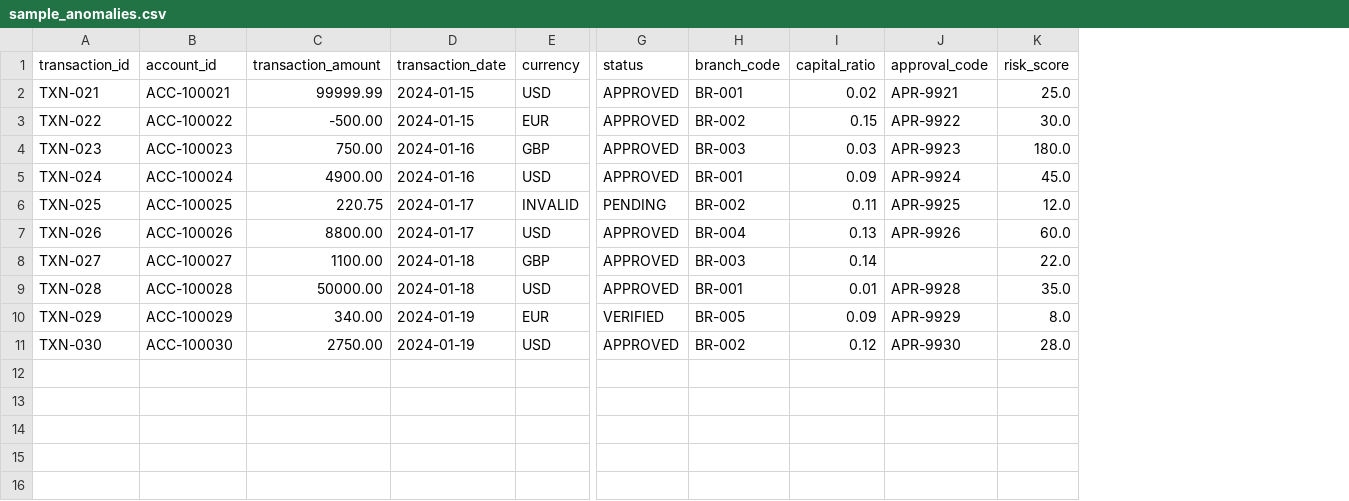
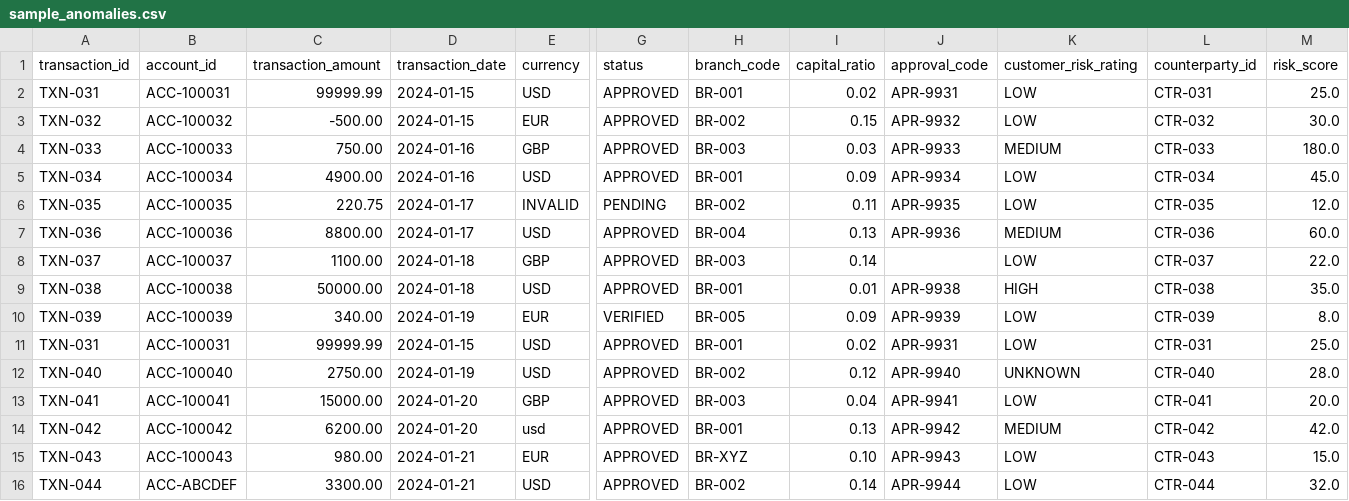
Before and after one commit to AdavayyaC/data_validation_agent, a CSV file: data/sample_anomalies.csv, drawn as a sheet; only a part is shown, gaps mark what is left out; addresses are those after the commit; rows hold the shown columns only; the diff names each change by its address in the sheet, - before the commit and + after, or states it on an @@ line.

Commit message:
updated: rules and datasets

```diff
--- a/data/sample_anomalies.csv
+++ b/data/sample_anomalies.csv
+column K (customer_risk_rating), rows 2-10: LOW | LOW | MEDIUM | LOW | LOW | MEDIUM | LOW | HIGH | LOW; row 12: UNKNOWN
+column L (counterparty_id), rows 2-10: CTR-031 | CTR-032 | CTR-033 | CTR-034 | CTR-035 | CTR-036 | CTR-037 | CTR-038 | CTR-039; row 12: CTR-040
-A2 (transaction_id): TXN-021
+A2 (transaction_id): TXN-031
-B2 (account_id): ACC-100021
+B2 (account_id): ACC-100031
-J2 (approval_code): APR-9921
+J2 (approval_code): APR-9931
-A3 (transaction_id): TXN-022
+A3 (transaction_id): TXN-032
-B3 (account_id): ACC-100022
+B3 (account_id): ACC-100032
-J3 (approval_code): APR-9922
+J3 (approval_code): APR-9932
-A4 (transaction_id): TXN-023
+A4 (transaction_id): TXN-033
-B4 (account_id): ACC-100023
+B4 (account_id): ACC-100033
-J4 (approval_code): APR-9923
+J4 (approval_code): APR-9933
-A5 (transaction_id): TXN-024
+A5 (transaction_id): TXN-034
-B5 (account_id): ACC-100024
+B5 (account_id): ACC-100034
-J5 (approval_code): APR-9924
+J5 (approval_code): APR-9934
-A6 (transaction_id): TXN-025
+A6 (transaction_id): TXN-035
-B6 (account_id): ACC-100025
+B6 (account_id): ACC-100035
-J6 (approval_code): APR-9925
+J6 (approval_code): APR-9935
-A7 (transaction_id): TXN-026
+A7 (transaction_id): TXN-036
-B7 (account_id): ACC-100026
+B7 (account_id): ACC-100036
-J7 (approval_code): APR-9926
+J7 (approval_code): APR-9936
-A8 (transaction_id): TXN-027
+A8 (transaction_id): TXN-037
-B8 (account_id): ACC-100027
+B8 (account_id): ACC-100037
-A9 (transaction_id): TXN-028
+A9 (transaction_id): TXN-038
-B9 (account_id): ACC-100028
+B9 (account_id): ACC-100038
-J9 (approval_code): APR-9928
+J9 (approval_code): APR-9938
-A10 (transaction_id): TXN-029
+A10 (transaction_id): TXN-039
-B10 (account_id): ACC-100029
+B10 (account_id): ACC-100039
-J10 (approval_code): APR-9929
+J10 (approval_code): APR-9939
+row 11: TXN-031 | ACC-100031 | 99999.99 | 2024-01-15 | USD | APPROVED | BR-001 | 0.02 | APR-9931 | LOW | CTR-031 | 25.0
-A12 (transaction_id): TXN-030
+A12 (transaction_id): TXN-040
-B12 (account_id): ACC-100030
+B12 (account_id): ACC-100040
-J12 (approval_code): APR-9930
+J12 (approval_code): APR-9940
+row 13: TXN-041 | ACC-100041 | 15000.00 | 2024-01-20 | GBP | APPROVED | BR-003 | 0.04 | APR-9941 | LOW | CTR-041 | 20.0
+row 14: TXN-042 | ACC-100042 | 6200.00 | 2024-01-20 | usd | APPROVED | BR-001 | 0.13 | APR-9942 | MEDIUM | CTR-042 | 42.0
+row 15: TXN-043 | ACC-100043 | 980.00 | 2024-01-21 | EUR | APPROVED | BR-XYZ | 0.10 | APR-9943 | LOW | CTR-043 | 15.0
+row 16: TXN-044 | ACC-ABCDEF | 3300.00 | 2024-01-21 | USD | APPROVED | BR-002 | 0.14 | APR-9944 | LOW | CTR-044 | 32.0
```
Also changed, not shown: data/sample_missing.csv, data/sample_valid.csv, 4 other files.
